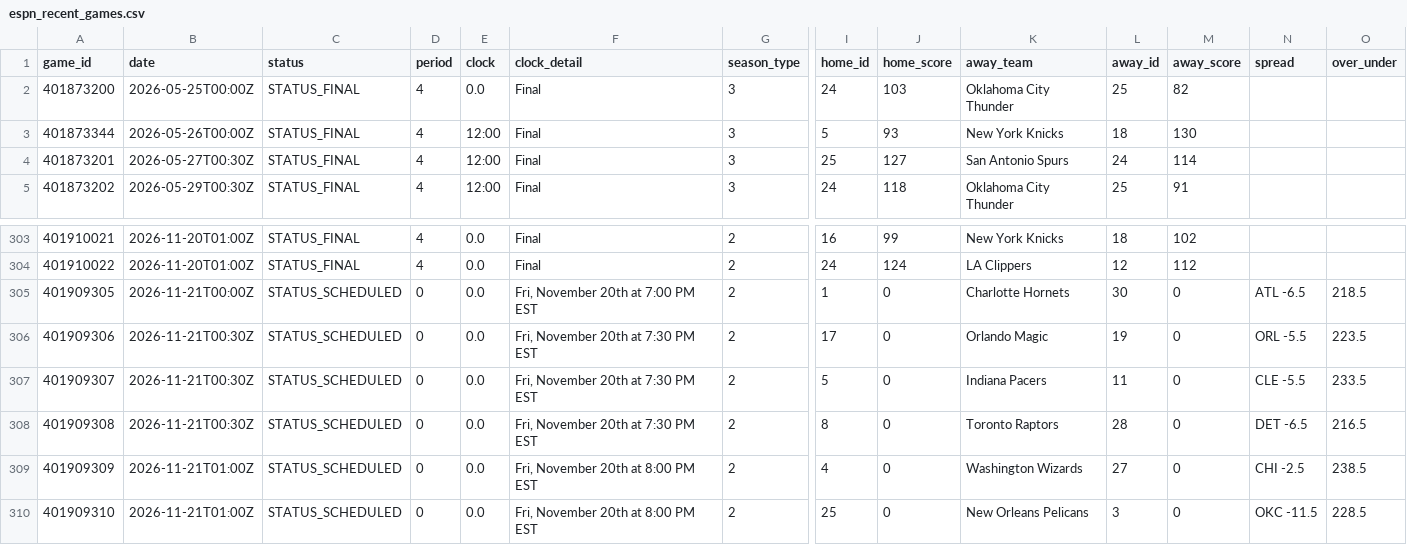
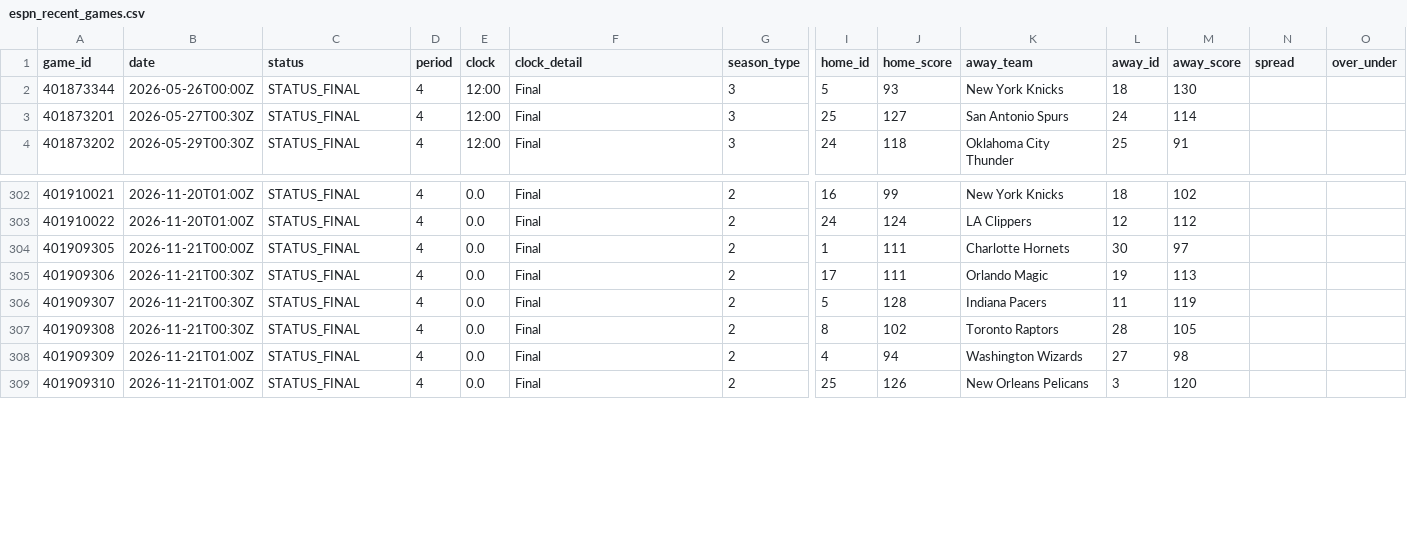
Before and after one commit to Thakky001/NBA, a CSV file: data/raw/espn_recent_games.csv, drawn as a sheet; only a part is shown, gaps mark what is left out; removed rows and columns are numbered as before the commit, all else as after; rows hold the shown columns only; the diff covers the shown part only; the diff names each change by its address in the sheet, - before the commit and + after, or states it on an @@ line.

```diff
--- a/data/raw/espn_recent_games.csv
+++ b/data/raw/espn_recent_games.csv
-row 2: 401873200 | 2026-05-25T00:00Z | STATUS_FINAL | 4 | 0.0 | Final | 3 | 24 | 103 | Oklahoma City Thunder | 25 | 82
-C304:C309 (status): STATUS_SCHEDULED
+C304:C309 (status): STATUS_FINAL
-D304:D309 (period): 0
+D304:D309 (period): 4
-F304 (clock_detail): Fri, November 20th at 7:00 PM EST
+F304 (clock_detail): Final
-J304:J305 (home_score): 0
+J304:J305 (home_score): 111
-M304 (away_score): 0
+M304 (away_score): 97
-N304 (spread): ATL -6.5
+N304 (spread): (empty)
-O304 (over_under): 218.5
+O304 (over_under): (empty)
-F305:F307 (clock_detail): Fri, November 20th at 7:30 PM EST
+F305:F307 (clock_detail): Final
-M305 (away_score): 0
+M305 (away_score): 113
-N305 (spread): ORL -5.5
+N305 (spread): (empty)
-O305 (over_under): 223.5
+O305 (over_under): (empty)
-J306 (home_score): 0
+J306 (home_score): 128
-M306 (away_score): 0
+M306 (away_score): 119
-N306 (spread): CLE -5.5
+N306 (spread): (empty)
-O306 (over_under): 233.5
+O306 (over_under): (empty)
-J307 (home_score): 0
+J307 (home_score): 102
-M307 (away_score): 0
+M307 (away_score): 105
-N307 (spread): DET -6.5
+N307 (spread): (empty)
-O307 (over_under): 216.5
+O307 (over_under): (empty)
-F308:F309 (clock_detail): Fri, November 20th at 8:00 PM EST
+F308:F309 (clock_detail): Final
-J308 (home_score): 0
+J308 (home_score): 94
-M308 (away_score): 0
+M308 (away_score): 98
-N308 (spread): CHI -2.5
+N308 (spread): (empty)
-O308 (over_under): 238.5
+O308 (over_under): (empty)
-J309 (home_score): 0
+J309 (home_score): 126
-M309 (away_score): 0
+M309 (away_score): 120
-N309 (spread): OKC -11.5
+N309 (spread): (empty)
-O309 (over_under): 228.5
+O309 (over_under): (empty)
```
Also changed, not shown: 6 added rows and 21 edited cells elsewhere in this file, data/raw/espn_standings.csv, data/raw/nba_api_game_logs.csv.
